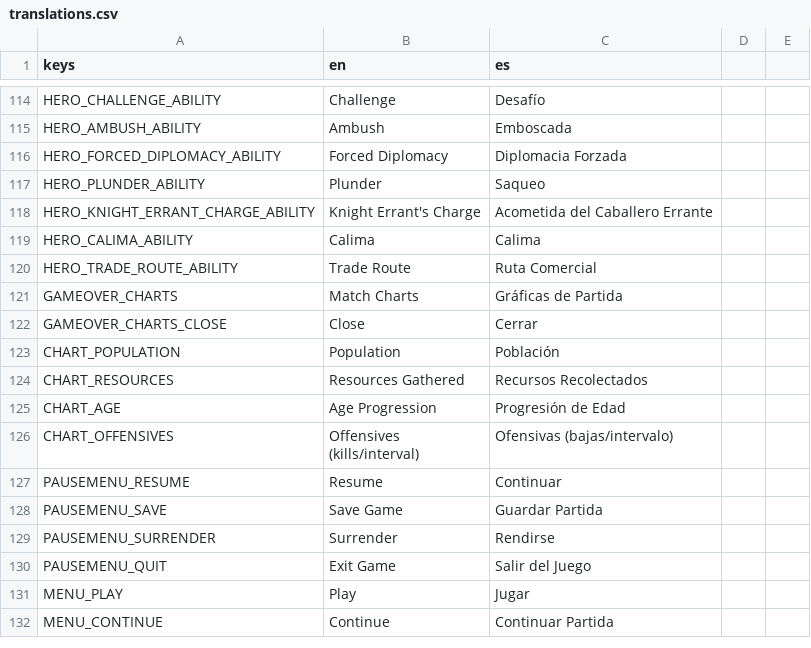
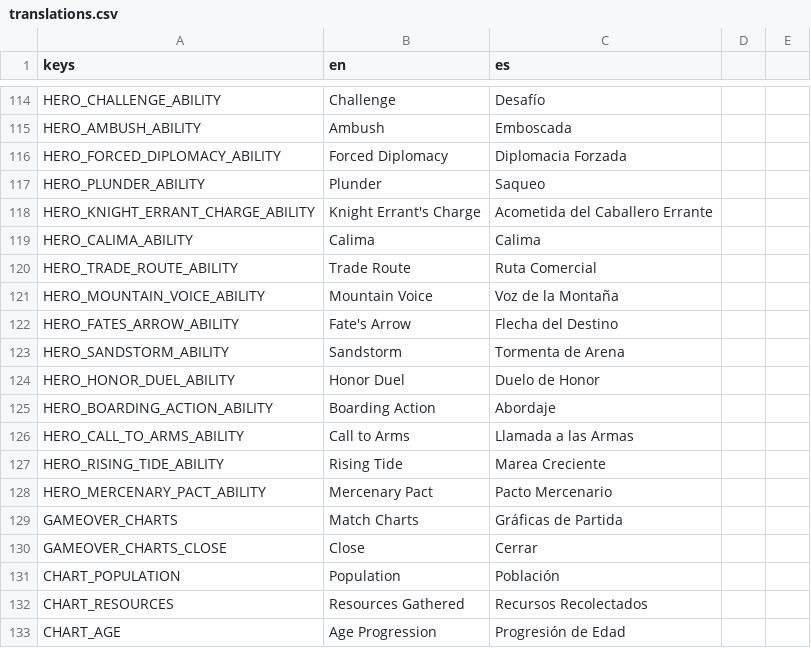
Before and after one commit to enrimr/rts-game-godot, a CSV file: project/assets/translations/translations.csv, drawn as a sheet; only a part is shown, gaps mark what is left out; the shorter side is filled out with more unchanged rows.

```diff
--- a/project/assets/translations/translations.csv
+++ b/project/assets/translations/translations.csv
@@ -120,2 +120,10 @@ HERO_CALIMA_ABILITY,Calima,Calima
 HERO_TRADE_ROUTE_ABILITY,Trade Route,Ruta Comercial
+HERO_MOUNTAIN_VOICE_ABILITY,Mountain Voice,Voz de la Montaña
+HERO_FATES_ARROW_ABILITY,Fate's Arrow,Flecha del Destino
+HERO_SANDSTORM_ABILITY,Sandstorm,Tormenta de Arena
+HERO_HONOR_DUEL_ABILITY,Honor Duel,Duelo de Honor
+HERO_BOARDING_ACTION_ABILITY,Boarding Action,Abordaje
+HERO_CALL_TO_ARMS_ABILITY,Call to Arms,Llamada a las Armas
+HERO_RISING_TIDE_ABILITY,Rising Tide,Marea Creciente
+HERO_MERCENARY_PACT_ABILITY,Mercenary Pact,Pacto Mercenario
 GAMEOVER_CHARTS,Match Charts,Gráficas de Partida
```
